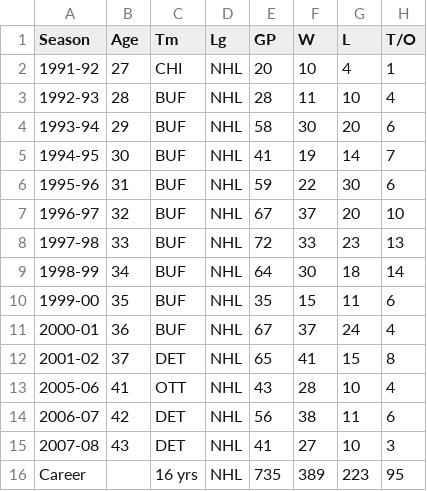
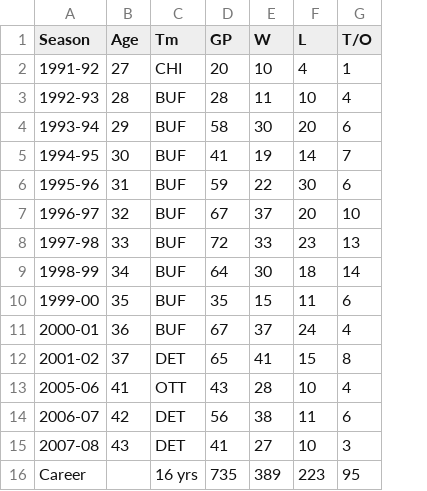
Before and after one commit to graysonslansky/NHL-Data, a CSV file: Goalie Data/dominik_hasek.csv, drawn as a sheet; only a part is shown; the diff names each change by its address in the sheet, - before the commit and + after, or states it on an @@ line.

Commit message:
Update dominik_hasek.csv

```diff
--- a/Goalie Data/dominik_hasek.csv
+++ b/Goalie Data/dominik_hasek.csv
-column D (Lg), rows 2-16: all NHL
```
